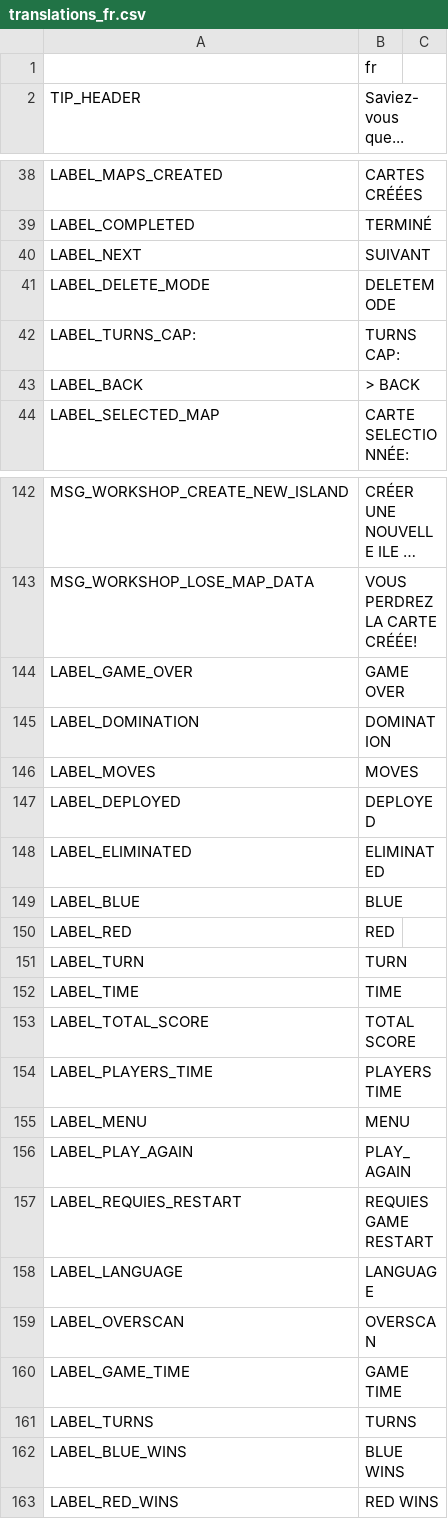
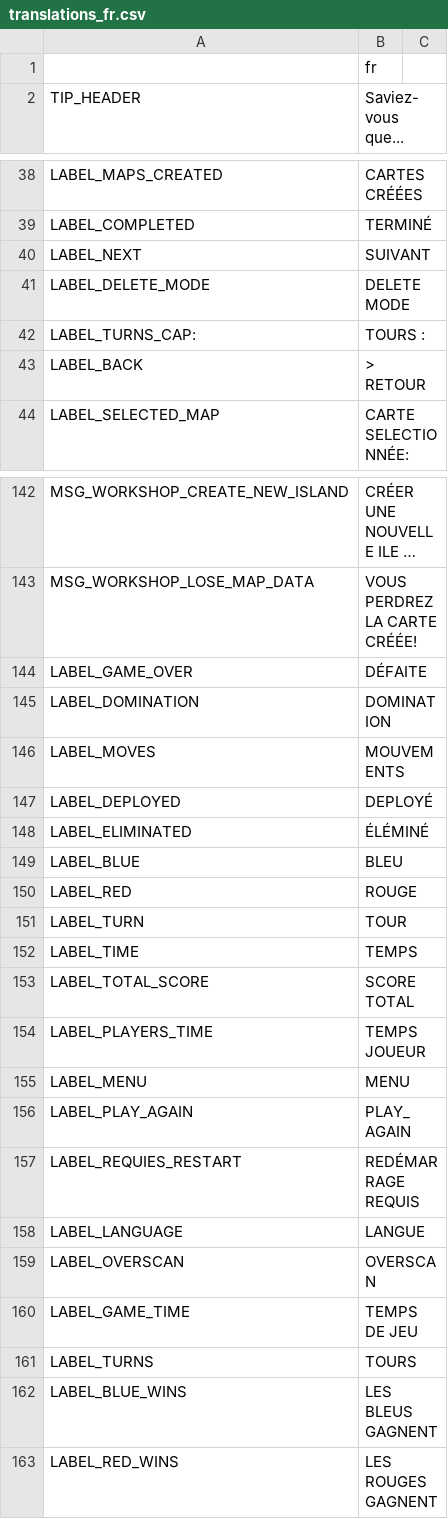
Before and after one commit to w84death/Tanks-of-Freedom, a CSV file: translations/translations_fr.csv, drawn as a sheet; only a part is shown, gaps mark what is left out; long unchanged cells end in …; the diff covers the shown part only; the diff names each change by its address in the sheet, - before the commit and + after, or states it on an @@ line.

Commit message:
Update translations_fr.csv

```diff
--- a/translations/translations_fr.csv
+++ b/translations/translations_fr.csv
-B41 (Saviez-vous que...): DELETEMODE
+B41 (Saviez-vous que...): DELETE MODE
-B42 (Saviez-vous que...): TURNS CAP:
+B42 (Saviez-vous que...): TOURS :
-B43 (Saviez-vous que...): > BACK
+B43 (Saviez-vous que...): > RETOUR
-B144 (Saviez-vous que...): GAME OVER
+B144 (Saviez-vous que...): DÉFAITE
-B146 (Saviez-vous que...): MOVES
+B146 (Saviez-vous que...): MOUVEMENTS
-B147 (Saviez-vous que...): DEPLOYED
+B147 (Saviez-vous que...): DEPLOYÉ
-B148 (Saviez-vous que...): ELIMINATED
+B148 (Saviez-vous que...): ÉLÉMINÉ
-B149 (Saviez-vous que...): BLUE
+B149 (Saviez-vous que...): BLEU
-B150 (Saviez-vous que...): RED
+B150 (Saviez-vous que...): ROUGE
-B151 (Saviez-vous que...): TURN
+B151 (Saviez-vous que...): TOUR
-B152 (Saviez-vous que...): TIME
+B152 (Saviez-vous que...): TEMPS
-B153 (Saviez-vous que...): TOTAL SCORE
+B153 (Saviez-vous que...): SCORE TOTAL
-B154 (Saviez-vous que...): PLAYERS TIME
+B154 (Saviez-vous que...): TEMPS JOUEUR
-B157 (Saviez-vous que...): REQUIES GAME RESTART
+B157 (Saviez-vous que...): REDÉMARRAGE REQUIS
-B158 (Saviez-vous que...): LANGUAGE
+B158 (Saviez-vous que...): LANGUE
-B160 (Saviez-vous que...): GAME TIME
+B160 (Saviez-vous que...): TEMPS DE JEU
-B161 (Saviez-vous que...): TURNS
+B161 (Saviez-vous que...): TOURS
-B162 (Saviez-vous que...): BLUE WINS
+B162 (Saviez-vous que...): LES BLEUS GAGNENT
-B163 (Saviez-vous que...): RED WINS
+B163 (Saviez-vous que...): LES ROUGES GAGNENT
```
Also changed, not shown: 15 edited cells elsewhere in this file.
